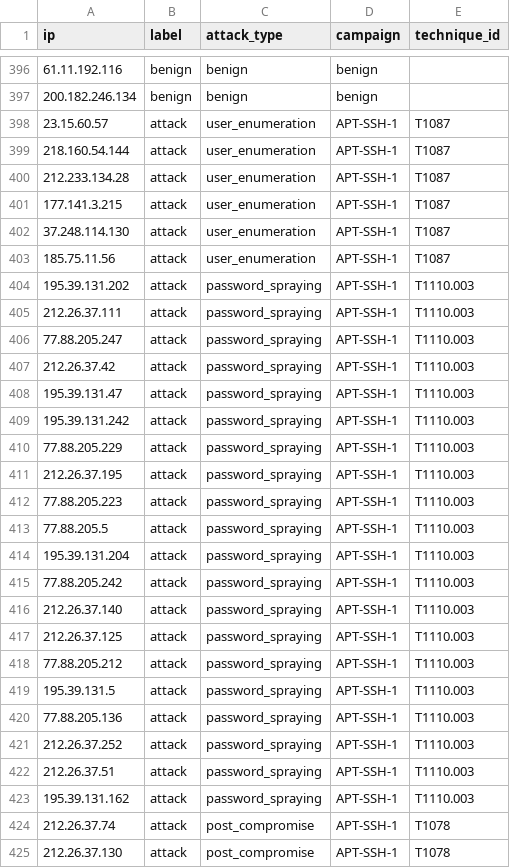
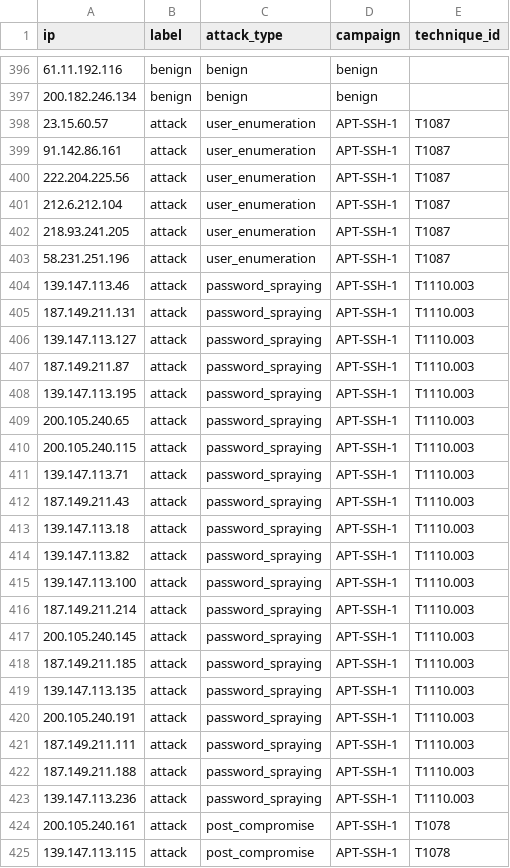
Before and after one commit to Reeti05Agarwal/BigData, a CSV file: data/labels/ip_labels.csv, drawn as a sheet; only a part is shown, gaps mark what is left out; the diff covers the shown part only.

```diff
--- a/data/labels/ip_labels.csv
+++ b/data/labels/ip_labels.csv
@@ -398,28 +398,28 @@ ip,label,attack_type,campaign,technique_id
 23.15.60.57,attack,user_enumeration,APT-SSH-1,T1087
-218.160.54.144,attack,user_enumeration,APT-SSH-1,T1087
-212.233.134.28,attack,user_enumeration,APT-SSH-1,T1087
-177.141.3.215,attack,user_enumeration,APT-SSH-1,T1087
-37.248.114.130,attack,user_enumeration,APT-SSH-1,T1087
-185.75.11.56,attack,user_enumeration,APT-SSH-1,T1087
-195.39.131.202,attack,password_spraying,APT-SSH-1,T1110.003
-212.26.37.111,attack,password_spraying,APT-SSH-1,T1110.003
-77.88.205.247,attack,password_spraying,APT-SSH-1,T1110.003
-212.26.37.42,attack,password_spraying,APT-SSH-1,T1110.003
-195.39.131.47,attack,password_spraying,APT-SSH-1,T1110.003
-195.39.131.242,attack,password_spraying,APT-SSH-1,T1110.003
-77.88.205.229,attack,password_spraying,APT-SSH-1,T1110.003
-212.26.37.195,attack,password_spraying,APT-SSH-1,T1110.003
-77.88.205.223,attack,password_spraying,APT-SSH-1,T1110.003
-77.88.205.5,attack,password_spraying,APT-SSH-1,T1110.003
-195.39.131.204,attack,password_spraying,APT-SSH-1,T1110.003
-77.88.205.242,attack,password_spraying,APT-SSH-1,T1110.003
-212.26.37.140,attack,password_spraying,APT-SSH-1,T1110.003
-212.26.37.125,attack,password_spraying,APT-SSH-1,T1110.003
-77.88.205.212,attack,password_spraying,APT-SSH-1,T1110.003
-195.39.131.5,attack,password_spraying,APT-SSH-1,T1110.003
-77.88.205.136,attack,password_spraying,APT-SSH-1,T1110.003
-212.26.37.252,attack,password_spraying,APT-SSH-1,T1110.003
-212.26.37.51,attack,password_spraying,APT-SSH-1,T1110.003
-195.39.131.162,attack,password_spraying,APT-SSH-1,T1110.003
-212.26.37.74,attack,post_compromise,APT-SSH-1,T1078
-212.26.37.130,attack,post_compromise,APT-SSH-1,T1078
+91.142.86.161,attack,user_enumeration,APT-SSH-1,T1087
+222.204.225.56,attack,user_enumeration,APT-SSH-1,T1087
+212.6.212.104,attack,user_enumeration,APT-SSH-1,T1087
+218.93.241.205,attack,user_enumeration,APT-SSH-1,T1087
+58.231.251.196,attack,user_enumeration,APT-SSH-1,T1087
+139.147.113.46,attack,password_spraying,APT-SSH-1,T1110.003
+187.149.211.131,attack,password_spraying,APT-SSH-1,T1110.003
+139.147.113.127,attack,password_spraying,APT-SSH-1,T1110.003
+187.149.211.87,attack,password_spraying,APT-SSH-1,T1110.003
+139.147.113.195,attack,password_spraying,APT-SSH-1,T1110.003
+200.105.240.65,attack,password_spraying,APT-SSH-1,T1110.003
+200.105.240.115,attack,password_spraying,APT-SSH-1,T1110.003
+139.147.113.71,attack,password_spraying,APT-SSH-1,T1110.003
+187.149.211.43,attack,password_spraying,APT-SSH-1,T1110.003
+139.147.113.18,attack,password_spraying,APT-SSH-1,T1110.003
+139.147.113.82,attack,password_spraying,APT-SSH-1,T1110.003
+139.147.113.100,attack,password_spraying,APT-SSH-1,T1110.003
+187.149.211.214,attack,password_spraying,APT-SSH-1,T1110.003
+200.105.240.145,attack,password_spraying,APT-SSH-1,T1110.003
+187.149.211.185,attack,password_spraying,APT-SSH-1,T1110.003
+139.147.113.135,attack,password_spraying,APT-SSH-1,T1110.003
+200.105.240.191,attack,password_spraying,APT-SSH-1,T1110.003
+187.149.211.111,attack,password_spraying,APT-SSH-1,T1110.003
+187.149.211.188,attack,password_spraying,APT-SSH-1,T1110.003
+139.147.113.236,attack,password_spraying,APT-SSH-1,T1110.003
+200.105.240.161,attack,post_compromise,APT-SSH-1,T1078
+139.147.113.115,attack,post_compromise,APT-SSH-1,T1078
```
Also changed, not shown: 19 edited cells elsewhere in this file, 6 other files.
